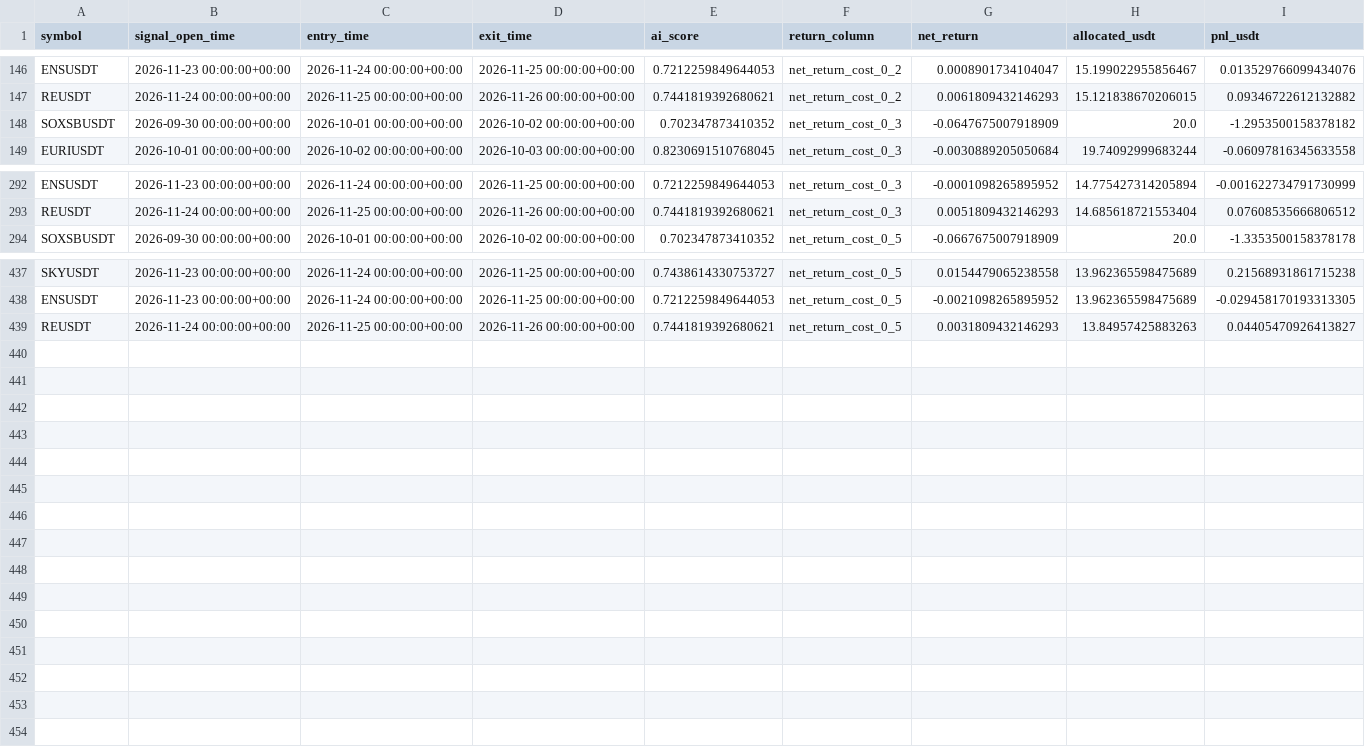
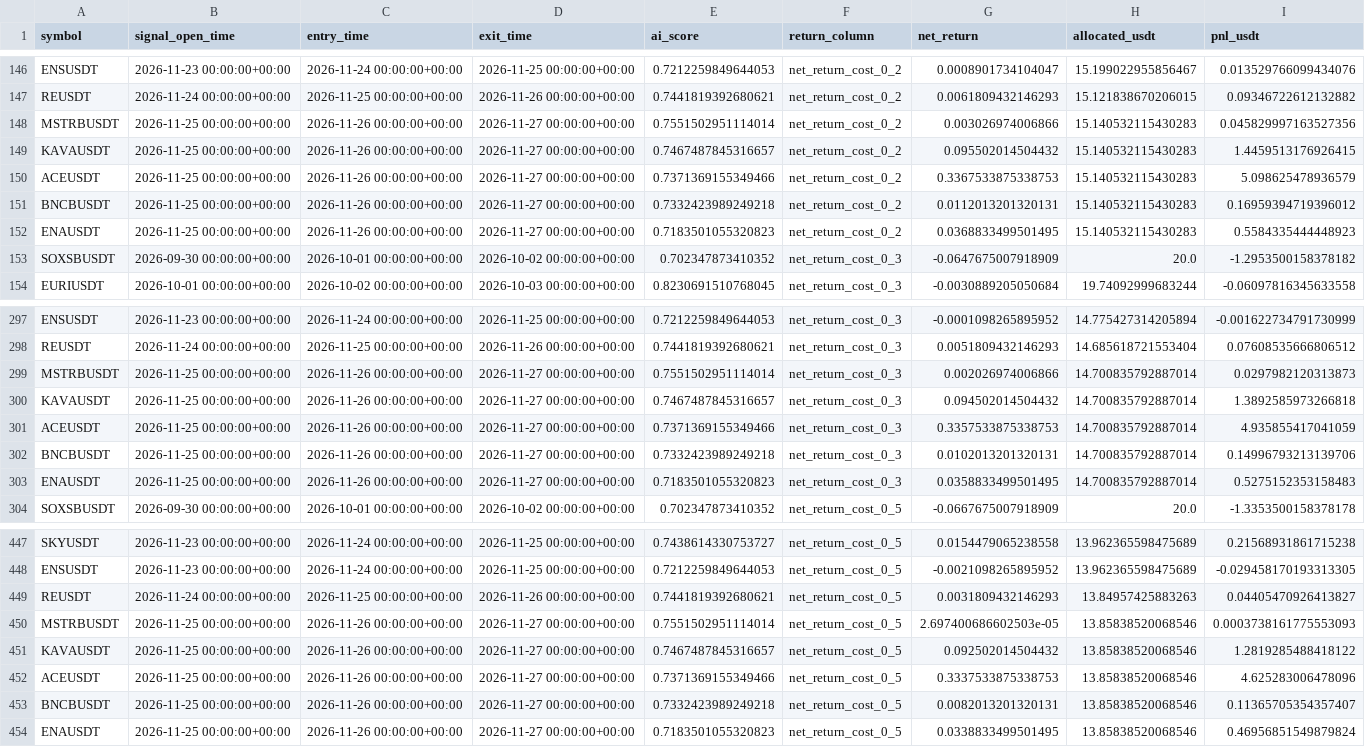
Before and after one commit to ISTATAM/CryptoAI-Online, a CSV file: paper_trading/performance_trades.csv, drawn as a sheet; only a part is shown, gaps mark what is left out.

```diff
--- a/paper_trading/performance_trades.csv
+++ b/paper_trading/performance_trades.csv
@@ -147,2 +147,7 @@ ENSUSDT,2026-11-23 00:00:00+00:00,2026-11-24 00:00:00+00:00,2026-11-25 00:00:00+
 REUSDT,2026-11-24 00:00:00+00:00,2026-11-25 00:00:00+00:00,2026-11-26 00:00:00+00:00,0.7441819392680621,net_return_cost_0_2,0.0061809432146293,15.121838670206015,0.09346722612132882
+MSTRBUSDT,2026-11-25 00:00:00+00:00,2026-11-26 00:00:00+00:00,2026-11-27 00:00:00+00:00,0.7551502951114014,net_return_cost_0_2,0.003026974006866,15.140532115430283,0.045829997163527356
+KAVAUSDT,2026-11-25 00:00:00+00:00,2026-11-26 00:00:00+00:00,2026-11-27 00:00:00+00:00,0.7467487845316657,net_return_cost_0_2,0.095502014504432,15.140532115430283,1.4459513176926415
+ACEUSDT,2026-11-25 00:00:00+00:00,2026-11-26 00:00:00+00:00,2026-11-27 00:00:00+00:00,0.7371369155349466,net_return_cost_0_2,0.3367533875338753,15.140532115430283,5.098625478936579
+BNCBUSDT,2026-11-25 00:00:00+00:00,2026-11-26 00:00:00+00:00,2026-11-27 00:00:00+00:00,0.7332423989249218,net_return_cost_0_2,0.0112013201320131,15.140532115430283,0.16959394719396012
+ENAUSDT,2026-11-25 00:00:00+00:00,2026-11-26 00:00:00+00:00,2026-11-27 00:00:00+00:00,0.7183501055320823,net_return_cost_0_2,0.0368833499501495,15.140532115430283,0.5584335444448923
 SOXSBUSDT,2026-09-30 00:00:00+00:00,2026-10-01 00:00:00+00:00,2026-10-02 00:00:00+00:00,0.702347873410352,net_return_cost_0_3,-0.0647675007918909,20.0,-1.2953500158378182
@@ -293,2 +298,7 @@ ENSUSDT,2026-11-23 00:00:00+00:00,2026-11-24 00:00:00+00:00,2026-11-25 00:00:00+
 REUSDT,2026-11-24 00:00:00+00:00,2026-11-25 00:00:00+00:00,2026-11-26 00:00:00+00:00,0.7441819392680621,net_return_cost_0_3,0.0051809432146293,14.685618721553404,0.07608535666806512
+MSTRBUSDT,2026-11-25 00:00:00+00:00,2026-11-26 00:00:00+00:00,2026-11-27 00:00:00+00:00,0.7551502951114014,net_return_cost_0_3,0.002026974006866,14.700835792887014,0.0297982120313873
+KAVAUSDT,2026-11-25 00:00:00+00:00,2026-11-26 00:00:00+00:00,2026-11-27 00:00:00+00:00,0.7467487845316657,net_return_cost_0_3,0.094502014504432,14.700835792887014,1.3892585973266818
+ACEUSDT,2026-11-25 00:00:00+00:00,2026-11-26 00:00:00+00:00,2026-11-27 00:00:00+00:00,0.7371369155349466,net_return_cost_0_3,0.3357533875338753,14.700835792887014,4.935855417041059
+BNCBUSDT,2026-11-25 00:00:00+00:00,2026-11-26 00:00:00+00:00,2026-11-27 00:00:00+00:00,0.7332423989249218,net_return_cost_0_3,0.0102013201320131,14.700835792887014,0.14996793213139706
+ENAUSDT,2026-11-25 00:00:00+00:00,2026-11-26 00:00:00+00:00,2026-11-27 00:00:00+00:00,0.7183501055320823,net_return_cost_0_3,0.0358833499501495,14.700835792887014,0.5275152353158483
 SOXSBUSDT,2026-09-30 00:00:00+00:00,2026-10-01 00:00:00+00:00,2026-10-02 00:00:00+00:00,0.702347873410352,net_return_cost_0_5,-0.0667675007918909,20.0,-1.3353500158378178
@@ -439 +449,6 @@ ENSUSDT,2026-11-23 00:00:00+00:00,2026-11-24 00:00:00+00:00,2026-11-25 00:00:00+
 REUSDT,2026-11-24 00:00:00+00:00,2026-11-25 00:00:00+00:00,2026-11-26 00:00:00+00:00,0.7441819392680621,net_return_cost_0_5,0.0031809432146293,13.84957425883263,0.04405470926413827
+MSTRBUSDT,2026-11-25 00:00:00+00:00,2026-11-26 00:00:00+00:00,2026-11-27 00:00:00+00:00,0.7551502951114014,net_return_cost_0_5,2.697400686602503e-05,13.85838520068546,0.0003738161775553093
+KAVAUSDT,2026-11-25 00:00:00+00:00,2026-11-26 00:00:00+00:00,2026-11-27 00:00:00+00:00,0.7467487845316657,net_return_cost_0_5,0.092502014504432,13.85838520068546,1.2819285488418122
+ACEUSDT,2026-11-25 00:00:00+00:00,2026-11-26 00:00:00+00:00,2026-11-27 00:00:00+00:00,0.7371369155349466,net_return_cost_0_5,0.3337533875338753,13.85838520068546,4.625283006478096
+BNCBUSDT,2026-11-25 00:00:00+00:00,2026-11-26 00:00:00+00:00,2026-11-27 00:00:00+00:00,0.7332423989249218,net_return_cost_0_5,0.0082013201320131,13.85838520068546,0.11365705354357407
+ENAUSDT,2026-11-25 00:00:00+00:00,2026-11-26 00:00:00+00:00,2026-11-27 00:00:00+00:00,0.7183501055320823,net_return_cost_0_5,0.0338833499501495,13.85838520068546,0.46956851549879824
```
Also changed, not shown: paper_trading/latest_scan.csv, paper_trading/signals.csv, 3 other files.
